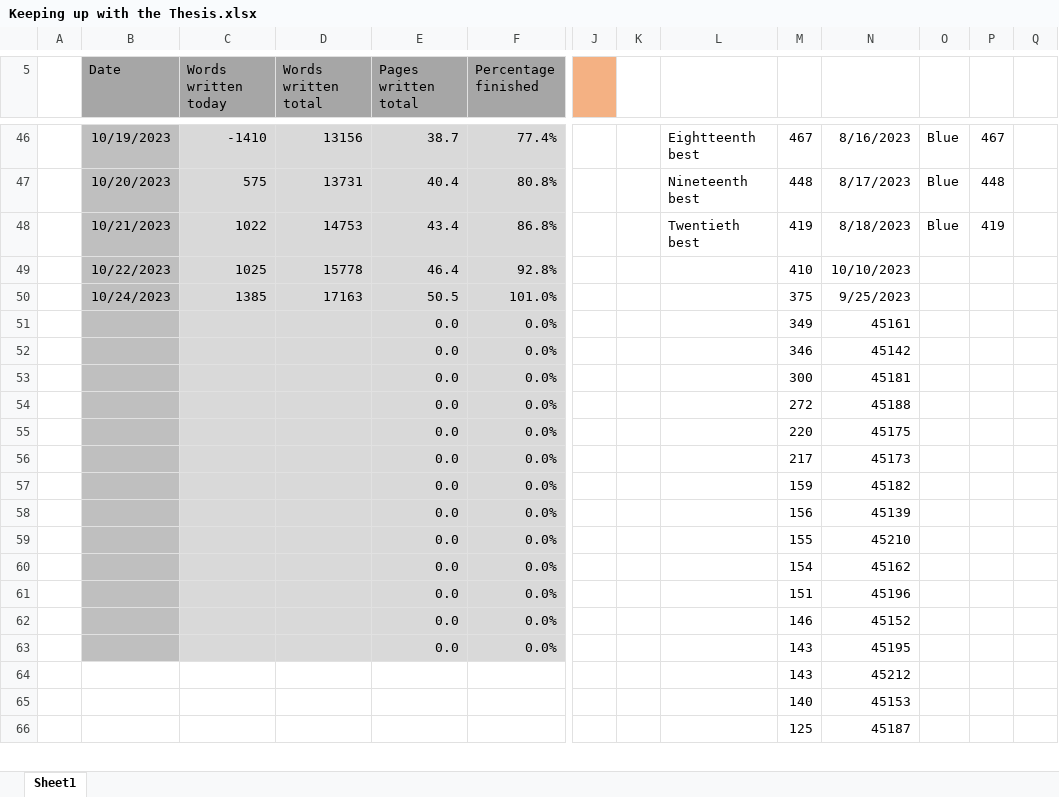
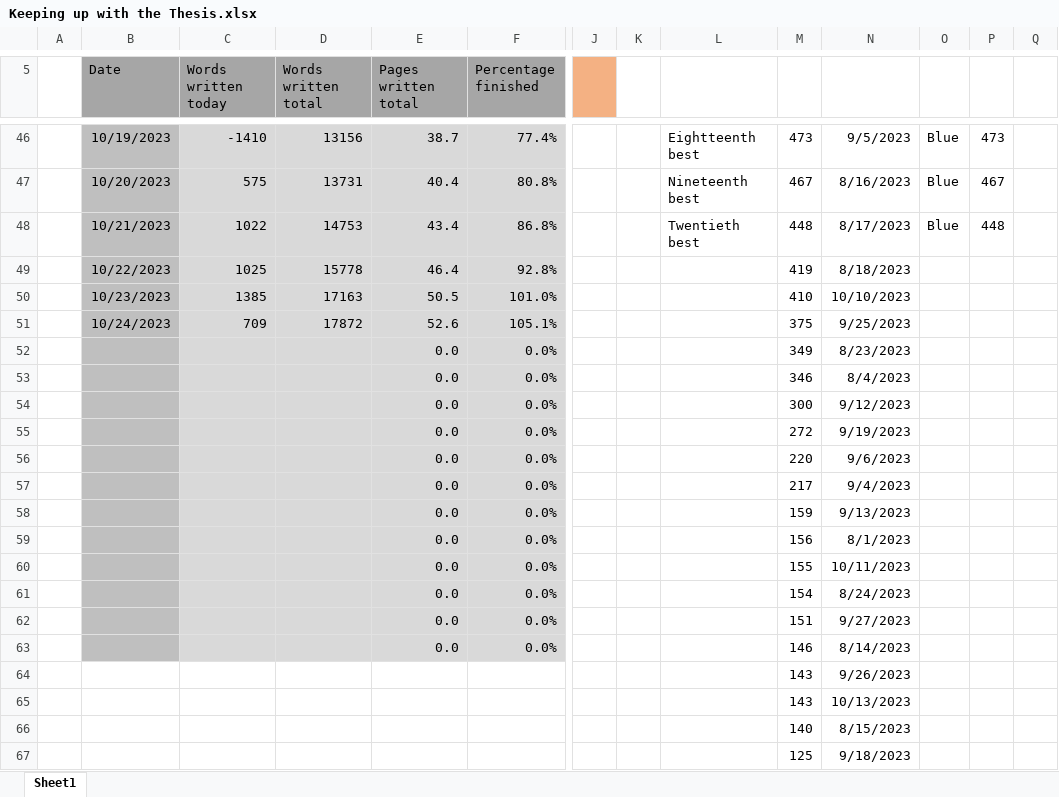
Before and after one commit to MarcusNoergaardWeng/CatalysisThesis, an Excel workbook: Writing/Keeping up with the Thesis.xlsx, sheet Sheet1, drawn as a sheet; only a part is shown, gaps mark what is left out; values as stored, in another font and other column widths than the file's, no borders; charts and pictures not drawn; removed rows and columns are numbered as before the commit, all else as after; rows hold the shown columns only; the diff covers the shown part only; the diff names each change by its address in the sheet, - before the commit and + after, or states it on an @@ line.

```diff
--- a/Writing/Keeping up with the Thesis.xlsx (sheet Sheet1)
+++ b/Writing/Keeping up with the Thesis.xlsx (sheet Sheet1)
-M46: 467
+M46: 473
-N46: 8/16/2023
+N46: 9/5/2023
-P46: 467
+P46: 473
-M47: 448
+M47: 467
-N47: 8/17/2023
+N47: 8/16/2023
-P47: 448
+P47: 467
-M48: 419
+M48: 448
-N48: 8/18/2023
+N48: 8/17/2023
-P48: 419
+P48: 448
-M49: 410
+M49: 419
-N49: 10/10/2023
+N49: 8/18/2023
-B50 (Date): 10/24/2023
+B50 (Date): 10/23/2023
-M50: 375
+M50: 410
-N50: 9/25/2023
+N50: 10/10/2023
+row 51:  | 10/24/2023 | 709 | 17872 | 52.6 | 105.1% |  |  |  | 375 | 9/25/2023
-N52: 45161
+N52: 8/23/2023
-N53: 45142
+N53: 8/4/2023
-N54: 45181
+N54: 9/12/2023
-N55: 45188
+N55: 9/19/2023
-N56: 45175
+N56: 9/6/2023
-N57: 45173
+N57: 9/4/2023
-N58: 45182
+N58: 9/13/2023
-N59: 45139
+N59: 8/1/2023
-N60: 45210
+N60: 10/11/2023
-N61: 45162
+N61: 8/24/2023
-N62: 45196
+N62: 9/27/2023
-N63: 45152
+N63: 8/14/2023
-row 63:  |  |  |  | 0.0 | 0.0% |  |  |  | 143 | 45195
+row 64:  |  |  |  |  |  |  |  |  | 143 | 9/26/2023
-N65: 45212
+N65: 10/13/2023
-N66: 45153
+N66: 8/15/2023
-N67: 45187
+N67: 9/18/2023
```
Also changed, not shown: 1 removed row and 46 edited cells elsewhere in this sheet, formulas that keep their value, charts or pictures, 6 other files.
